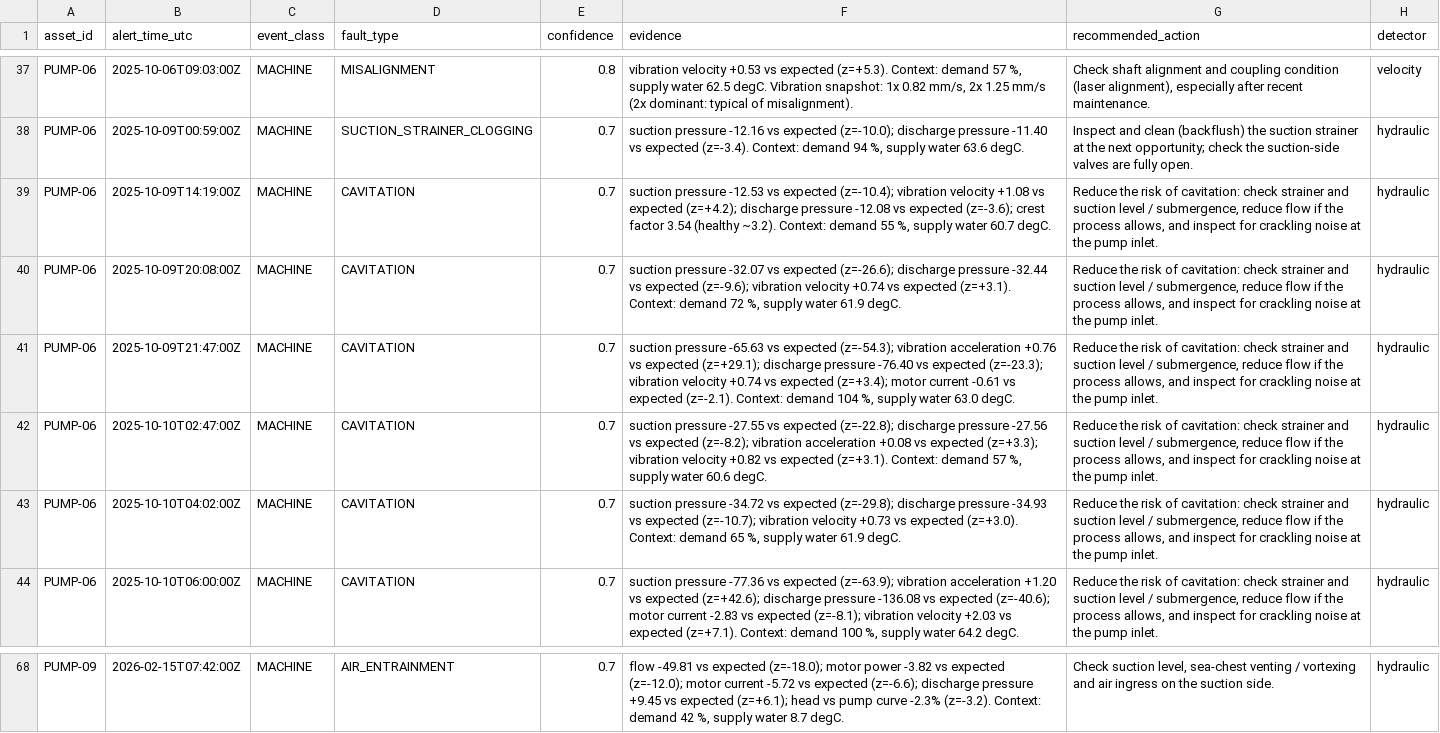
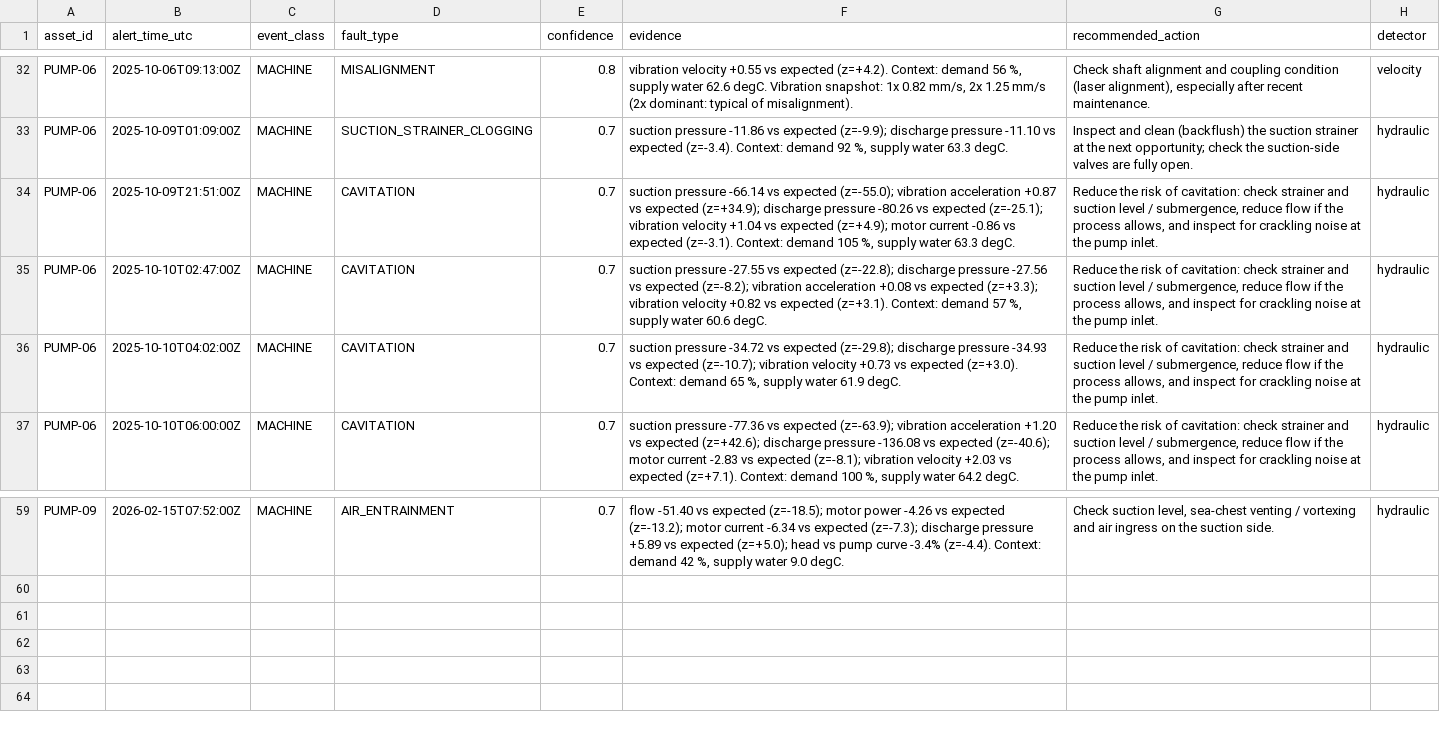
Before and after one commit to Keliaa/uncandtheboys, a CSV file: results/b4_trainval_predictions.csv, drawn as a sheet; only a part is shown, gaps mark what is left out; removed rows and columns are numbered as before the commit, all else as after; the diff covers the shown part only; the diff names each change by its address in the sheet, - before the commit and + after, or states it on an @@ line.

Commit message:
B4 v12: 24 h re-alert memory, stability window 20 min (tuned on train). train 92.3 val 95.7 mean 94.0; stress 86.8

```diff
--- a/results/b4_trainval_predictions.csv
+++ b/results/b4_trainval_predictions.csv
-B32 (alert_time_utc): 2025-10-06T09:03:00Z
+B32 (alert_time_utc): 2025-10-06T09:13:00Z
-F32 (evidence): vibration velocity +0.53 vs expected (z=+5.3). Context: demand 57 %, supply water 62.5 degC. Vibration…
+F32 (evidence): vibration velocity +0.55 vs expected (z=+4.2). Context: demand 56 %, supply water 62.6 degC. Vibration…
-B33 (alert_time_utc): 2025-10-09T00:59:00Z
+B33 (alert_time_utc): 2025-10-09T01:09:00Z
-F33 (evidence): suction pressure -12.16 vs expected (z=-10.0); discharge pressure -11.40 vs expected (z=-3.4). Context: demand 94 %, supply water 63.6 degC.
+F33 (evidence): suction pressure -11.86 vs expected (z=-9.9); discharge pressure -11.10 vs expected (z=-3.4). Context: demand 92 %, supply water 63.3 degC.
-row 39: PUMP-06 | 2025-10-09T14:19:00Z | MACHINE | CAVITATION | 0.7 | suction pressure -12.53 vs expected (z=-10.4); vibration velocity +1.08 vs expected (z=+4.2); discharge pressure -12.08 vs expected (z=-3.6); crest factor 3.54 (healthy ~3.2). Context: demand 55 %, supply water 60.7 degC. | Reduce the risk of cavitation: check strainer and suction level / submergence, reduce flow if the process allows, and inspect for crackling noise at the pump inlet. | hydraulic
-row 40: PUMP-06 | 2025-10-09T20:08:00Z | MACHINE | CAVITATION | 0.7 | suction pressure -32.07 vs expected (z=-26.6); discharge pressure -32.44 vs expected (z=-9.6); vibration velocity +0.74 vs expected (z=+3.1). Context: demand 72 %, supply water 61.9 degC. | Reduce the risk of cavitation: check strainer and suction level / submergence, reduce flow if the process allows, and inspect for crackling noise at the pump inlet. | hydraulic
-B34 (alert_time_utc): 2025-10-09T21:47:00Z
+B34 (alert_time_utc): 2025-10-09T21:51:00Z
-F34 (evidence): suction pressure -65.63 vs expected (z=-54.3); vibration acceleration +0.76 vs expected (z=+29.1); discharge pressure -76.40 vs expected (z=-23.3); vibration velocity +0.74 vs expected (z=+3.4); motor current -0.61 vs expected (z=-2.1). Context: demand 104 %, supply water 63.0 degC.
+F34 (evidence): suction pressure -66.14 vs expected (z=-55.0); vibration acceleration +0.87 vs expected (z=+34.9); discharge pressure -80.26 vs expected (z=-25.1); vibration velocity +1.04 vs expected (z=+4.9); motor current -0.86 vs expected (z=-3.1). Context: demand 105 %, supply water 63.3 degC.
-B59 (alert_time_utc): 2026-02-15T07:42:00Z
+B59 (alert_time_utc): 2026-02-15T07:52:00Z
-F59 (evidence): flow -49.81 vs expected (z=-18.0); motor power -3.82 vs expected (z=-12.0); motor current -5.72 vs expected (z=-6.6); discharge pressure +9.45 vs expected (z=+6.1); head vs pump curve -2.3% (z=-3.2). Context: demand 42 %, supply water 8.7 degC.
+F59 (evidence): flow -51.40 vs expected (z=-18.5); motor power -4.26 vs expected (z=-13.2); motor current -6.34 vs expected (z=-7.3); discharge pressure +5.89 vs expected (z=+5.0); head vs pump curve -3.4% (z=-4.4). Context: demand 42 %, supply water 9.0 degC.
```
Also changed, not shown: 7 removed rows and 87 edited cells elsewhere in this file, results/b4_validation_predictions.csv, 2 other files.
